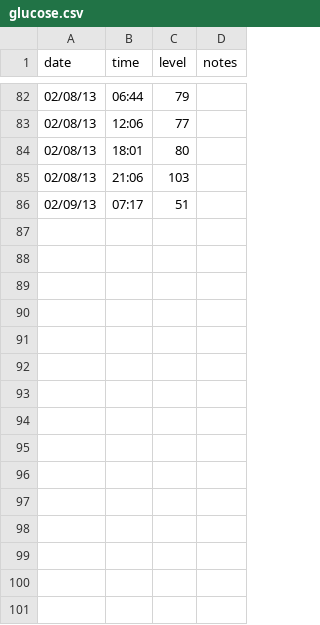
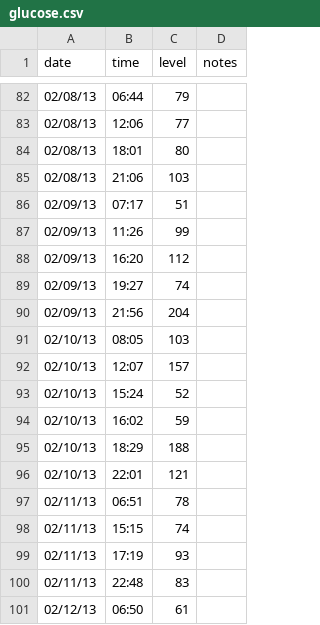
Before and after one commit to bpowell/diabetes, a CSV file: glucose.csv, drawn as a sheet; only a part is shown, gaps mark what is left out.

Commit message:
Updated glucose numbers to 2/12/13 7AM.

```diff
--- a/glucose.csv
+++ b/glucose.csv
@@ -86 +86,16 @@ date,time,level,notes
 02/09/13,07:17,51,
+02/09/13,11:26,99,
+02/09/13,16:20,112,
+02/09/13,19:27,74,
+02/09/13,21:56,204,
+02/10/13,08:05,103,
+02/10/13,12:07,157,
+02/10/13,15:24,52,
+02/10/13,16:02,59,
+02/10/13,18:29,188,
+02/10/13,22:01,121,
+02/11/13,06:51,78,
+02/11/13,15:15,74,
+02/11/13,17:19,93,
+02/11/13,22:48,83,
+02/12/13,06:50,61,
```
